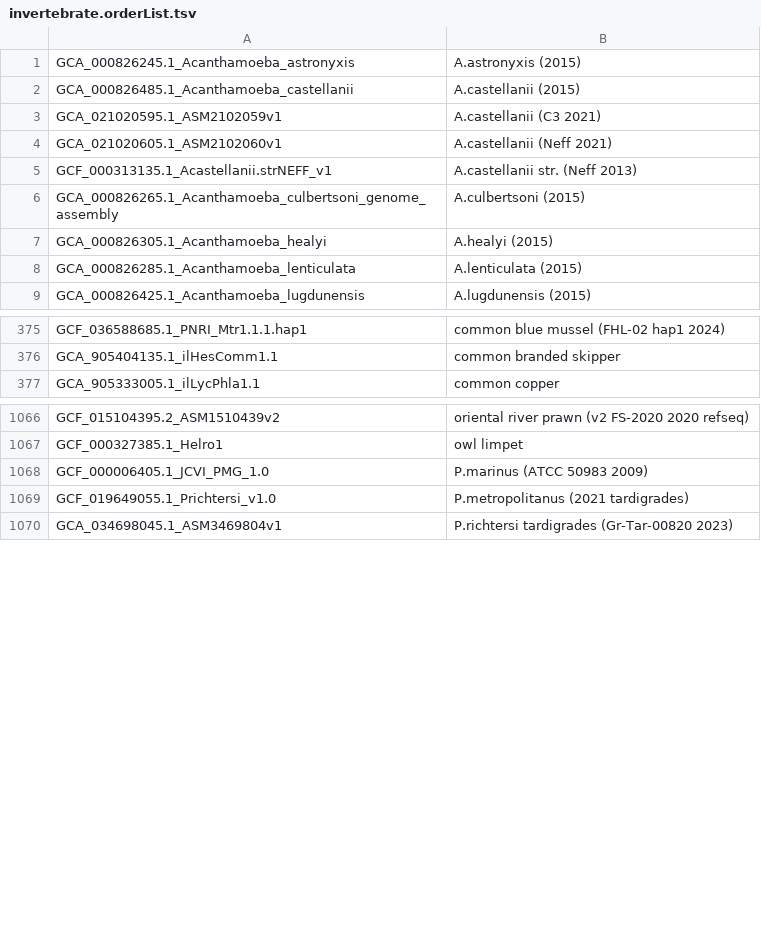
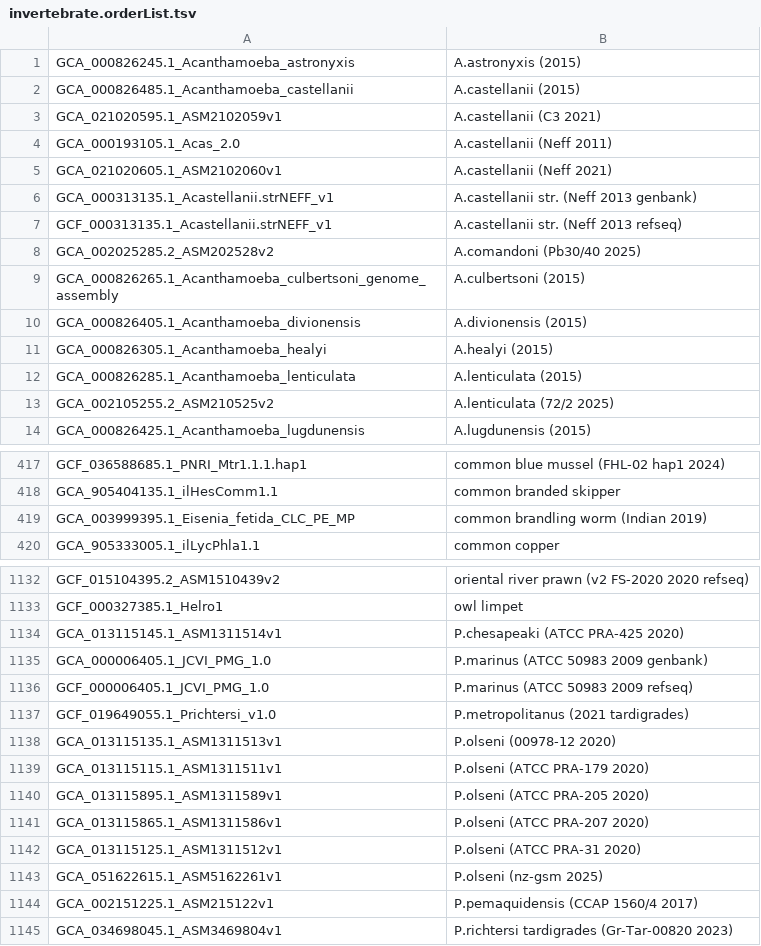
Before and after one commit to ucscGenomeBrowser/kent, a TSV file: src/hg/makeDb/doc/invertebrateAsmHub/invertebrate.orderList.tsv, drawn as a sheet; only a part is shown, gaps mark what is left out; the diff covers the shown part only.

```diff
--- a/src/hg/makeDb/doc/invertebrateAsmHub/invertebrate.orderList.tsv
+++ b/src/hg/makeDb/doc/invertebrateAsmHub/invertebrate.orderList.tsv
@@ -3,7 +3,12 @@ GCA_000826485.1_Acanthamoeba_castellanii	A.castellanii (2015)
 GCA_021020595.1_ASM2102059v1	A.castellanii (C3 2021)
+GCA_000193105.1_Acas_2.0	A.castellanii (Neff 2011)
 GCA_021020605.1_ASM2102060v1	A.castellanii (Neff 2021)
-GCF_000313135.1_Acastellanii.strNEFF_v1	A.castellanii str. (Neff 2013)
+GCA_000313135.1_Acastellanii.strNEFF_v1	A.castellanii str. (Neff 2013 genbank)
+GCF_000313135.1_Acastellanii.strNEFF_v1	A.castellanii str. (Neff 2013 refseq)
+GCA_002025285.2_ASM202528v2	A.comandoni (Pb30/40 2025)
 GCA_000826265.1_Acanthamoeba_culbertsoni_genome_assembly	A.culbertsoni (2015)
+GCA_000826405.1_Acanthamoeba_divionensis	A.divionensis (2015)
 GCA_000826305.1_Acanthamoeba_healyi	A.healyi (2015)
 GCA_000826285.1_Acanthamoeba_lenticulata	A.lenticulata (2015)
+GCA_002105255.2_ASM210525v2	A.lenticulata (72/2 2025)
 GCA_000826425.1_Acanthamoeba_lugdunensis	A.lugdunensis (2015)
@@ -376,2 +418,3 @@ GCF_036588685.1_PNRI_Mtr1.1.1.hap1	common blue mussel (FHL-02 hap1 2024)
 GCA_905404135.1_ilHesComm1.1	common branded skipper
+GCA_003999395.1_Eisenia_fetida_CLC_PE_MP	common brandling worm (Indian 2019)
 GCA_905333005.1_ilLycPhla1.1	common copper
@@ -1067,4 +1133,13 @@ GCF_015104395.2_ASM1510439v2	oriental river prawn (v2 FS-2020 2020 refseq)
 GCF_000327385.1_Helro1	owl limpet
-GCF_000006405.1_JCVI_PMG_1.0	P.marinus (ATCC 50983 2009)
+GCA_013115145.1_ASM1311514v1	P.chesapeaki (ATCC PRA-425 2020)
+GCA_000006405.1_JCVI_PMG_1.0	P.marinus (ATCC 50983 2009 genbank)
+GCF_000006405.1_JCVI_PMG_1.0	P.marinus (ATCC 50983 2009 refseq)
 GCF_019649055.1_Prichtersi_v1.0	P.metropolitanus (2021 tardigrades)
+GCA_013115135.1_ASM1311513v1	P.olseni (00978-12 2020)
+GCA_013115115.1_ASM1311511v1	P.olseni (ATCC PRA-179 2020)
+GCA_013115895.1_ASM1311589v1	P.olseni (ATCC PRA-205 2020)
+GCA_013115865.1_ASM1311586v1	P.olseni (ATCC PRA-207 2020)
+GCA_013115125.1_ASM1311512v1	P.olseni (ATCC PRA-31 2020)
+GCA_051622615.1_ASM5162261v1	P.olseni (nz-gsm 2025)
+GCA_002151225.1_ASM215122v1	P.pemaquidensis (CCAP 1560/4 2017)
 GCA_034698045.1_ASM3469804v1	P.richtersi tardigrades (Gr-Tar-00820 2023)
```
Also changed, not shown: 62 added rows and 5 edited cells elsewhere in this file.
